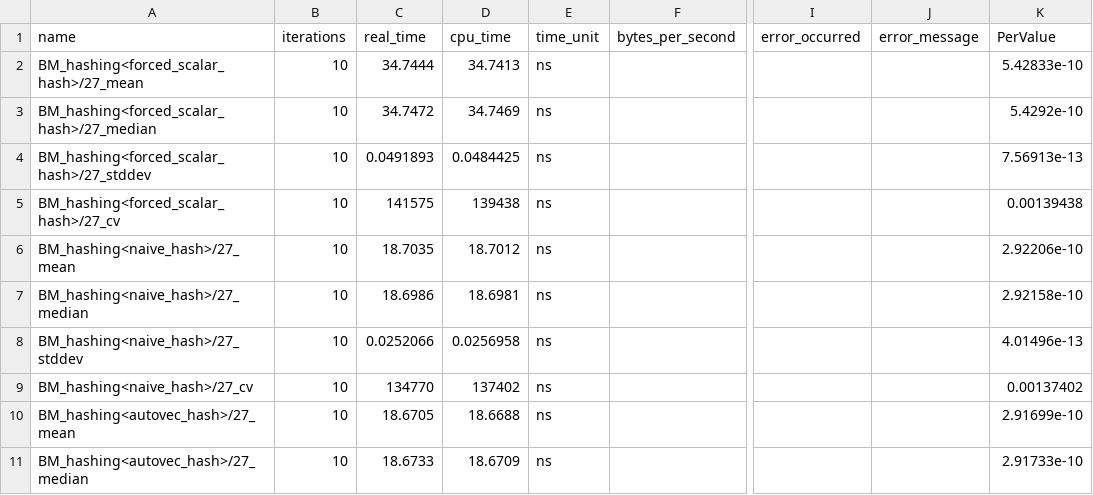
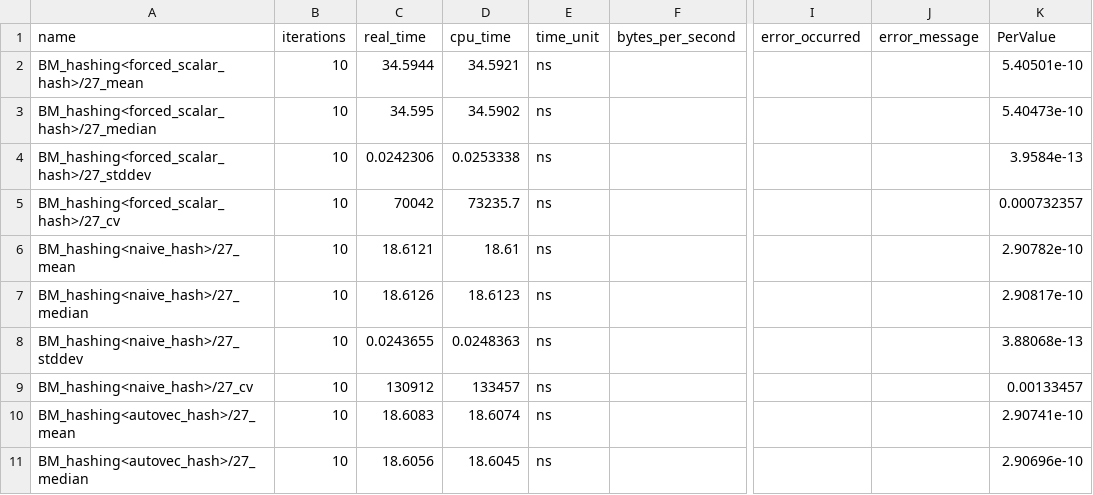
Before and after one commit to hpides/autovec-db, a CSV file: eval/results/rome/hashing.csv, drawn as a sheet; only a part is shown, gaps mark what is left out; the diff covers the shown part only; the diff names each change by its address in the sheet, - before the commit and + after, or states it on an @@ line.

Commit message:
Update rome results

```diff
--- a/eval/results/rome/hashing.csv
+++ b/eval/results/rome/hashing.csv
-C2 (real_time): 34.7444
+C2 (real_time): 34.5944
-D2 (cpu_time): 34.7413
+D2 (cpu_time): 34.5921
-K2 (PerValue): 5.42833e-10
+K2 (PerValue): 5.40501e-10
-C3 (real_time): 34.7472
+C3 (real_time): 34.595
-D3 (cpu_time): 34.7469
+D3 (cpu_time): 34.5902
-K3 (PerValue): 5.4292e-10
+K3 (PerValue): 5.40473e-10
-C4 (real_time): 0.0491893
+C4 (real_time): 0.0242306
-D4 (cpu_time): 0.0484425
+D4 (cpu_time): 0.0253338
-K4 (PerValue): 7.56913e-13
+K4 (PerValue): 3.9584e-13
-C5 (real_time): 141575
+C5 (real_time): 70042
-D5 (cpu_time): 139438
+D5 (cpu_time): 73235.7
-K5 (PerValue): 0.00139438
+K5 (PerValue): 0.000732357
-C6 (real_time): 18.7035
+C6 (real_time): 18.6121
-D6 (cpu_time): 18.7012
+D6 (cpu_time): 18.61
-K6 (PerValue): 2.92206e-10
+K6 (PerValue): 2.90782e-10
-C7 (real_time): 18.6986
+C7 (real_time): 18.6126
-D7 (cpu_time): 18.6981
+D7 (cpu_time): 18.6123
-K7 (PerValue): 2.92158e-10
+K7 (PerValue): 2.90817e-10
-C8 (real_time): 0.0252066
+C8 (real_time): 0.0243655
-D8 (cpu_time): 0.0256958
+D8 (cpu_time): 0.0248363
-K8 (PerValue): 4.01496e-13
+K8 (PerValue): 3.88068e-13
-C9 (real_time): 134770
+C9 (real_time): 130912
-D9 (cpu_time): 137402
+D9 (cpu_time): 133457
-K9 (PerValue): 0.00137402
+K9 (PerValue): 0.00133457
-C10 (real_time): 18.6705
+C10 (real_time): 18.6083
-D10 (cpu_time): 18.6688
+D10 (cpu_time): 18.6074
-K10 (PerValue): 2.91699e-10
+K10 (PerValue): 2.90741e-10
-C11 (real_time): 18.6733
+C11 (real_time): 18.6056
-D11 (cpu_time): 18.6709
+D11 (cpu_time): 18.6045
-K11 (PerValue): 2.91733e-10
+K11 (PerValue): 2.90696e-10
```
Also changed, not shown: 78 edited cells elsewhere in this file, eval/results/rome/hash_bucket.csv, 2 other files.
